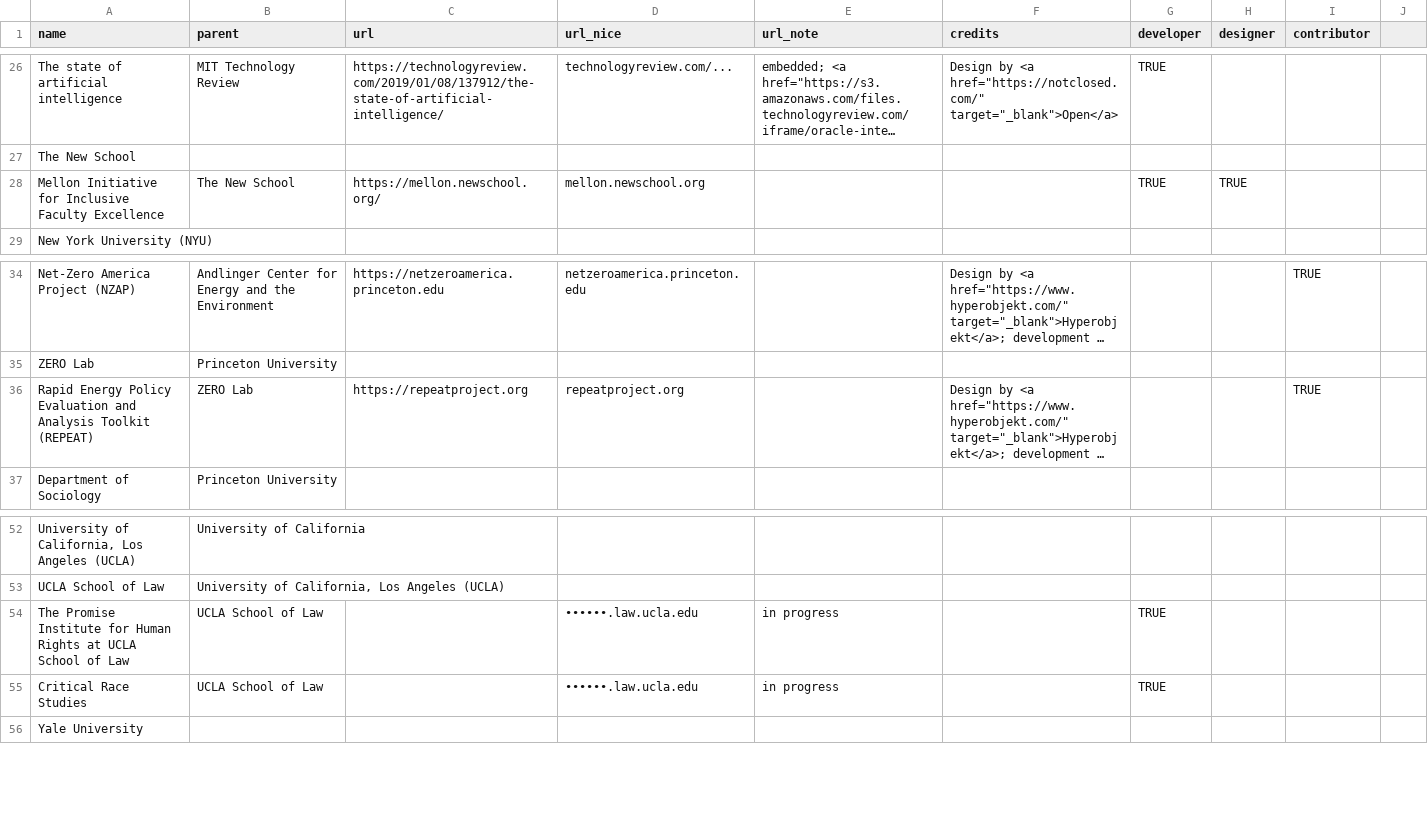
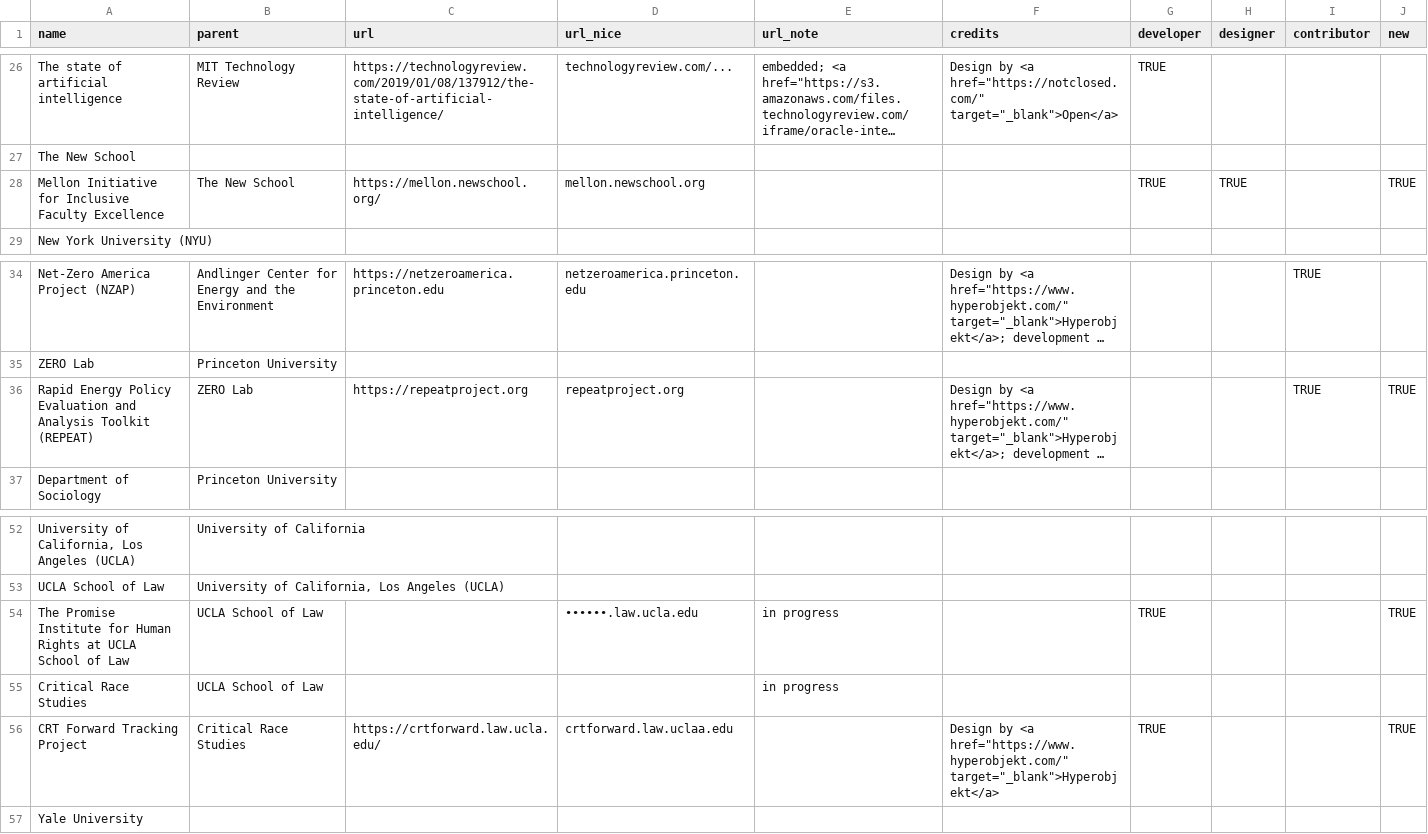
Before and after one commit to coreytegeler/coreytegeler.github.io, a CSV file: data/raw/commissions-data.csv, drawn as a sheet; only a part is shown, gaps mark what is left out; long unchanged cells end in …; the diff names each change by its address in the sheet, - before the commit and + after, or states it on an @@ line.

```diff
--- a/data/raw/commissions-data.csv
+++ b/data/raw/commissions-data.csv
-J1: (empty)
+J1: new
-J28 (new): (empty)
+J28 (new): TRUE
-J36 (new): (empty)
+J36 (new): TRUE
-J54 (new): (empty)
+J54 (new): TRUE
-D55 (url_nice): ••••••.law.ucla.edu
+D55 (url_nice): (empty)
-G55 (developer): TRUE
+G55 (developer): (empty)
+row 56: CRT Forward Tracking Project | Critical Race Studies | https://crtforward.law.ucla.edu/ | crtforward.law.uclaa.edu |  | Design by <a href="https://www.hyperobjekt.com/" target="_blank">Hyperobjekt</a> | TRUE |  |  | TRUE
```
Also changed, not shown: data/raw/collaborations-data.csv, data/raw/teaching-data.csv, 2 other files.
